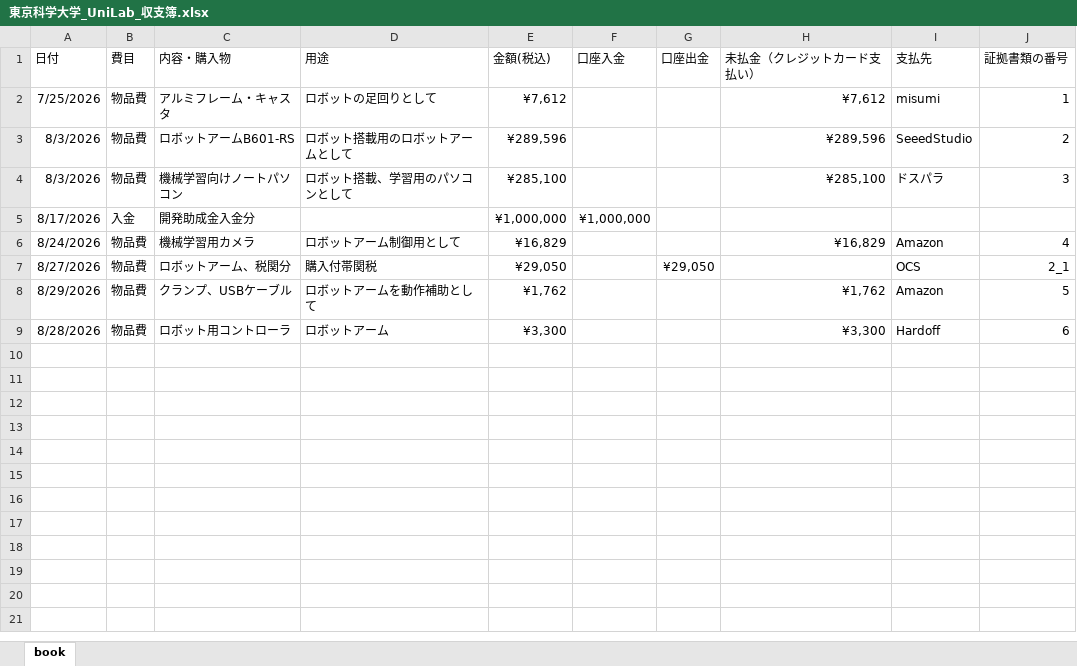
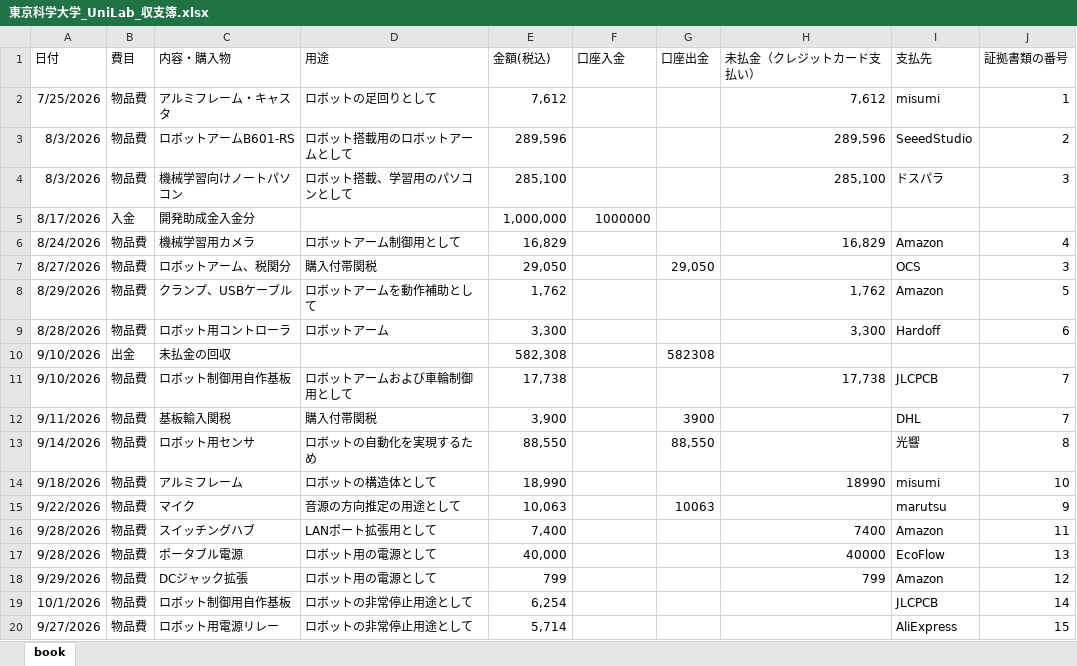
Before and after one commit to SSR-UniLab/ChallengeATOM_AccountBook, an Excel workbook: ledger/東京科学大学_UniLab_収支簿.xlsx, sheet book, drawn as a sheet; values as stored, in another font and other column widths than the file's, no borders; the diff names each change by its address in the sheet, - before the commit and + after, or states it on an @@ line.

Commit message:
update account book 10/06

```diff
--- a/ledger/東京科学大学_UniLab_収支簿.xlsx (sheet book)
+++ b/ledger/東京科学大学_UniLab_収支簿.xlsx (sheet book)
-E2 (金額(税込)): ¥7,612
+E2 (金額(税込)): 7,612
-H2 (未払金（クレジットカード支払い）): ¥7,612
+H2 (未払金（クレジットカード支払い）): 7,612
-E3 (金額(税込)): ¥289,596
+E3 (金額(税込)): 289,596
-H3 (未払金（クレジットカード支払い）): ¥289,596
+H3 (未払金（クレジットカード支払い）): 289,596
-E4 (金額(税込)): ¥285,100
+E4 (金額(税込)): 285,100
-H4 (未払金（クレジットカード支払い）): ¥285,100
+H4 (未払金（クレジットカード支払い）): 285,100
-E5 (金額(税込)): ¥1,000,000
+E5 (金額(税込)): 1,000,000
-F5 (口座入金): ¥1,000,000
+F5 (口座入金): 1000000
-E6 (金額(税込)): ¥16,829
+E6 (金額(税込)): 16,829
-H6 (未払金（クレジットカード支払い）): ¥16,829
+H6 (未払金（クレジットカード支払い）): 16,829
-E7 (金額(税込)): ¥29,050
+E7 (金額(税込)): 29,050
-G7 (口座出金): ¥29,050
+G7 (口座出金): 29,050
-J7 (証拠書類の番号): 2_1
+J7 (証拠書類の番号): 3
-E8 (金額(税込)): ¥1,762
+E8 (金額(税込)): 1,762
-H8 (未払金（クレジットカード支払い）): ¥1,762
+H8 (未払金（クレジットカード支払い）): 1,762
-E9 (金額(税込)): ¥3,300
+E9 (金額(税込)): 3,300
-H9 (未払金（クレジットカード支払い）): ¥3,300
+H9 (未払金（クレジットカード支払い）): 3,300
+row 10: 9/10/2026 | 出金 | 未払金の回収 |  | 582,308 |  | 582308
+row 11: 9/10/2026 | 物品費 | ロボット制御用自作基板 | ロボットアームおよび車輪制御用として | 17,738 |  |  | 17,738 | JLCPCB | 7
+row 12: 9/11/2026 | 物品費 | 基板輸入関税 | 購入付帯関税 | 3,900 |  | 3900 |  | DHL | 7
+row 13: 9/14/2026 | 物品費 | ロボット用センサ | ロボットの自動化を実現するため | 88,550 |  | 88,550 |  | 光響 | 8
+row 14: 9/18/2026 | 物品費 | アルミフレーム | ロボットの構造体として | 18,990 |  |  | 18990 | misumi | 10
+row 15: 9/22/2026 | 物品費 | マイク | 音源の方向推定の用途として | 10,063 |  | 10063 |  | marutsu | 9
+row 16: 9/28/2026 | 物品費 | スイッチングハブ | LANポート拡張用として | 7,400 |  |  | 7400 | Amazon | 11
+row 17: 9/28/2026 | 物品費 | ポータブル電源 | ロボット用の電源として | 40,000 |  |  | 40000 | EcoFlow | 13
+row 18: 9/29/2026 | 物品費 | DCジャック拡張 | ロボット用の電源として | 799 |  |  | 799 | Amazon | 12
+row 19: 10/1/2026 | 物品費 | ロボット制御用自作基板 | ロボットの非常停止用途として | 6,254 |  |  |  | JLCPCB | 14
+row 20: 9/27/2026 | 物品費 | ロボット用電源リレー | ロボットの非常停止用途として | 5,714 |  |  |  | AliExpress | 15
```
Also changed, not shown: 2 other files.
